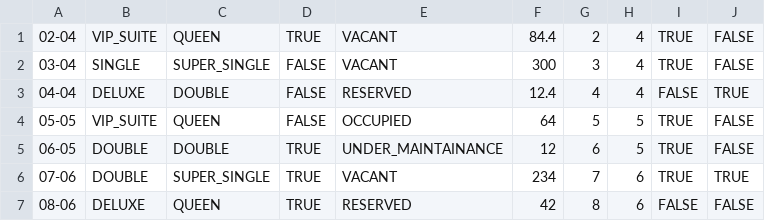
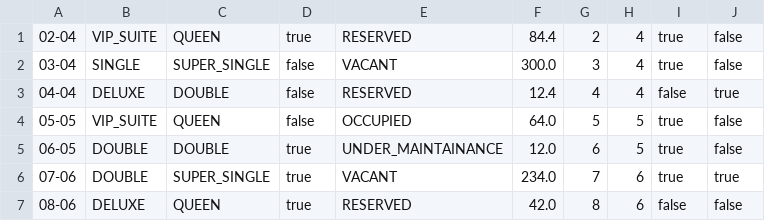
Before and after one commit to pravindkk/SC2002-Hotel-Reservation-Payment-System, a CSV file: hotel/room.csv, drawn as a sheet.

```diff
--- a/hotel/room.csv
+++ b/hotel/room.csv
@@ -1,7 +1,7 @@
-02-04,VIP_SUITE,QUEEN,TRUE,VACANT,84.4,2,4,TRUE,FALSE
-03-04,SINGLE,SUPER_SINGLE,FALSE,VACANT,300,3,4,TRUE,FALSE
-04-04,DELUXE,DOUBLE,FALSE,RESERVED,12.4,4,4,FALSE,TRUE
-05-05,VIP_SUITE,QUEEN,FALSE,OCCUPIED,64,5,5,TRUE,FALSE
-06-05,DOUBLE,DOUBLE,TRUE,UNDER_MAINTAINANCE,12,6,5,TRUE,FALSE
-07-06,DOUBLE,SUPER_SINGLE,TRUE,VACANT,234,7,6,TRUE,TRUE
-08-06,DELUXE,QUEEN,TRUE,RESERVED,42,8,6,FALSE,FALSE
+"02-04","VIP_SUITE","QUEEN","true","RESERVED","84.4","2","4","true","false"
+"03-04","SINGLE","SUPER_SINGLE","false","VACANT","300.0","3","4","true","false"
+"04-04","DELUXE","DOUBLE","false","RESERVED","12.4","4","4","false","true"
+"05-05","VIP_SUITE","QUEEN","false","OCCUPIED","64.0","5","5","true","false"
+"06-05","DOUBLE","DOUBLE","true","UNDER_MAINTAINANCE","12.0","6","5","true","false"
+"07-06","DOUBLE","SUPER_SINGLE","true","VACANT","234.0","7","6","true","true"
+"08-06","DELUXE","QUEEN","true","RESERVED","42.0","8","6","false","false"
```
Also changed, not shown: 16 other files.
